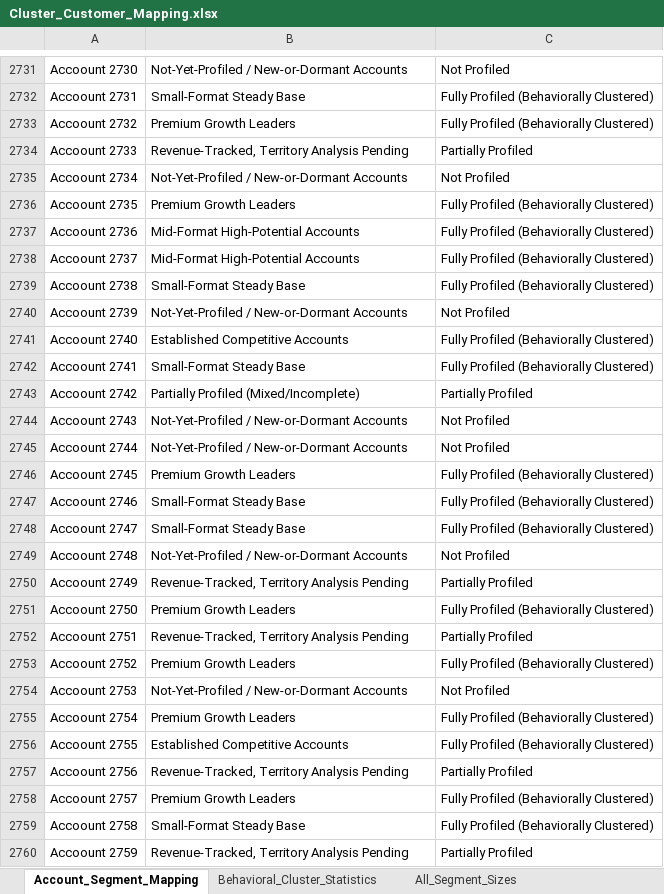
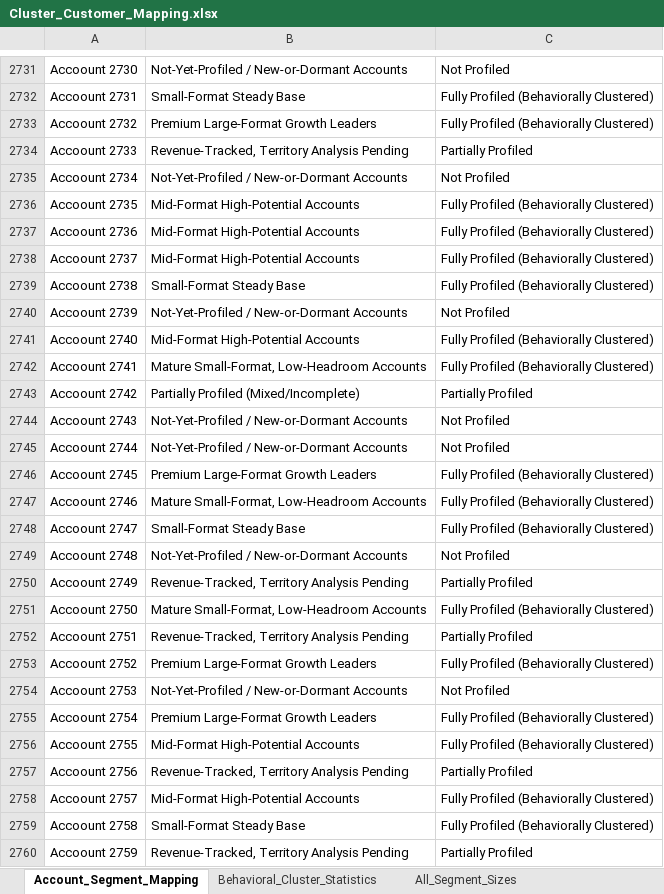
Before and after one commit to chirayum64/assignment, an Excel workbook: Cluster_Customer_Mapping.xlsx, sheet Account_Segment_Mapping, drawn as a sheet; only a part is shown, gaps mark what is left out; values as stored, in another font and other column widths than the file's, no borders; the diff covers the shown part only; the diff names each change by its address in the sheet, - before the commit and + after, or states it on an @@ line.

```diff
--- a/Cluster_Customer_Mapping.xlsx (sheet Account_Segment_Mapping)
+++ b/Cluster_Customer_Mapping.xlsx (sheet Account_Segment_Mapping)
-B2733: Premium Growth Leaders
+B2733: Premium Large-Format Growth Leaders
-B2736: Premium Growth Leaders
+B2736: Mid-Format High-Potential Accounts
-B2741: Established Competitive Accounts
+B2741: Mid-Format High-Potential Accounts
-B2742: Small-Format Steady Base
+B2742: Mature Small-Format, Low-Headroom Accounts
-B2746: Premium Growth Leaders
+B2746: Premium Large-Format Growth Leaders
-B2747: Small-Format Steady Base
+B2747: Mature Small-Format, Low-Headroom Accounts
-B2751: Premium Growth Leaders
+B2751: Mature Small-Format, Low-Headroom Accounts
-B2753: Premium Growth Leaders
+B2753: Premium Large-Format Growth Leaders
-B2755: Premium Growth Leaders
+B2755: Premium Large-Format Growth Leaders
-B2756: Established Competitive Accounts
+B2756: Mid-Format High-Potential Accounts
-B2758: Premium Growth Leaders
+B2758: Mid-Format High-Potential Accounts
```
Also changed, not shown: 324 edited cells elsewhere in this sheet, sheet Outliers, sheet Behavioral_Cluster_Statistics, sheet All_Segment_Sizes, sheet Validation_Feature_Dropout, analysis/outputs/Cluster_Customer_Mapping.xlsx, 8 other files.
